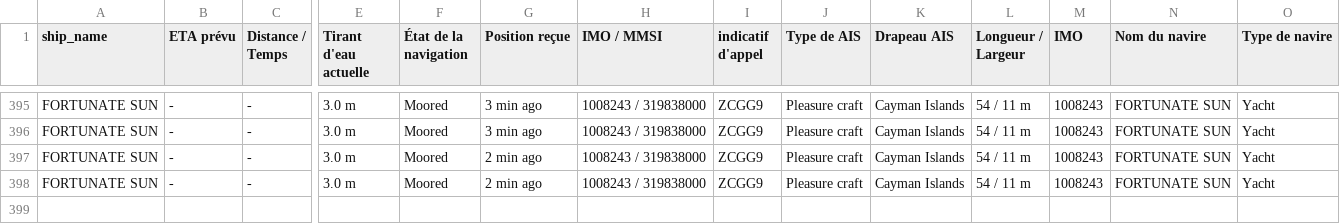
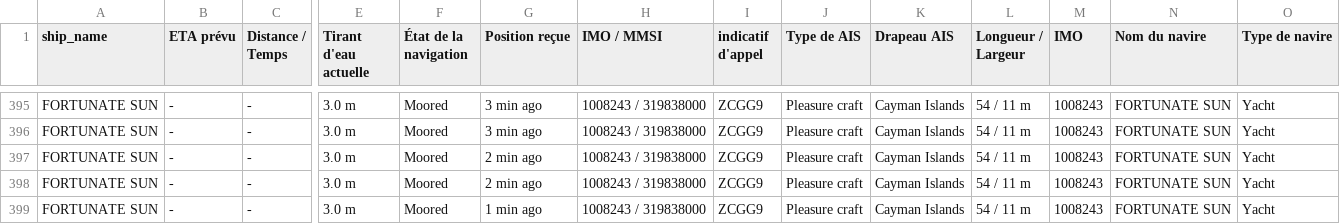
Before and after one commit to ZouarhiYassmin/ais-dataset-vesselfinder, a CSV file: data/FORTUNATE_SUN.csv, drawn as a sheet; only a part is shown, gaps mark what is left out; rows hold the shown columns only; the diff names each change by its address in the sheet, - before the commit and + after, or states it on an @@ line.

```diff
--- a/data/FORTUNATE_SUN.csv
+++ b/data/FORTUNATE_SUN.csv
+row 399: FORTUNATE SUN | - | - | 3.0 m | Moored | 1 min ago | 1008243 / 319838000 | ZCGG9 | Pleasure craft | Cayman Islands | 54 / 11 m | 1008243 | FORTUNATE SUN | Yacht
```
Also changed, not shown: data/ARROW.csv, data/FRYDERYK_CHOPIN.csv, 5 other files.
